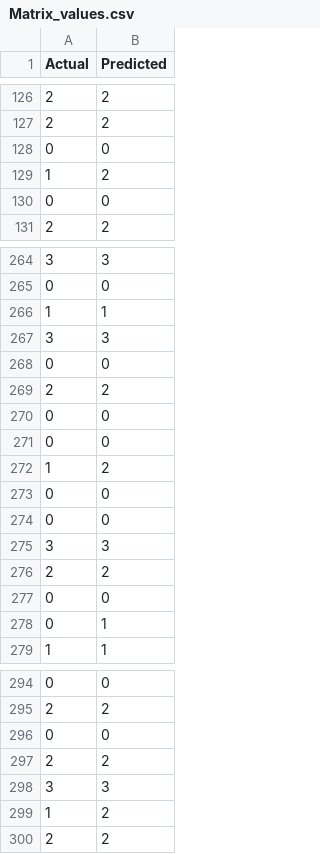
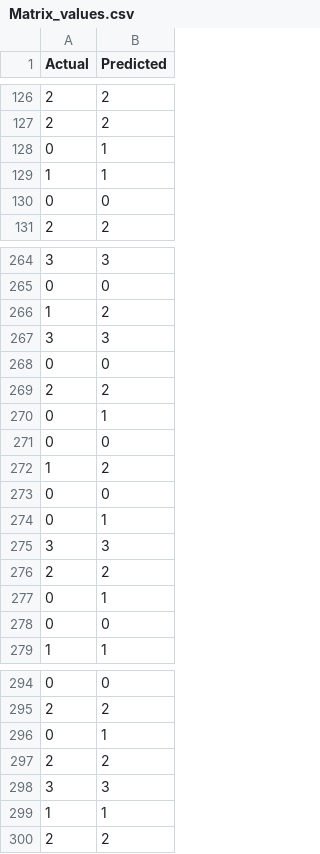
Before and after one commit to FA7707/SPC5001-analosis-wrap, a CSV file: analosis/evaluation/Matrix_values.csv, drawn as a sheet; only a part is shown, gaps mark what is left out; the diff covers the shown part only.

```diff
--- a/analosis/evaluation/Matrix_values.csv
+++ b/analosis/evaluation/Matrix_values.csv
@@ -127,4 +127,4 @@ Actual,Predicted
 2,2
-0,0
-1,2
+0,1
+1,1
 0,0
@@ -265,3 +265,3 @@ Actual,Predicted
 0,0
-1,1
+1,2
 3,3
@@ -269,3 +269,3 @@ Actual,Predicted
 2,2
-0,0
+0,1
 0,0
@@ -273,7 +273,7 @@ Actual,Predicted
 0,0
-0,0
+0,1
 3,3
 2,2
+0,1
 0,0
-0,1
 1,1
@@ -295,6 +295,6 @@ Actual,Predicted
 2,2
-0,0
+0,1
 2,2
 3,3
-1,2
+1,1
 2,2
```
Also changed, not shown: 15 added rows, 17 removed rows, 15 moved rows and 3 edited cells elsewhere in this file, 7 other files.
